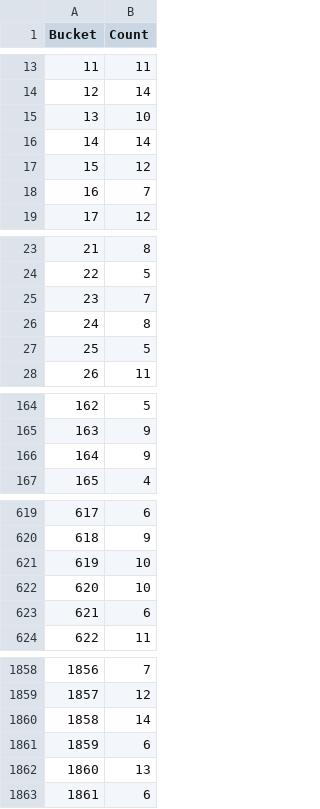
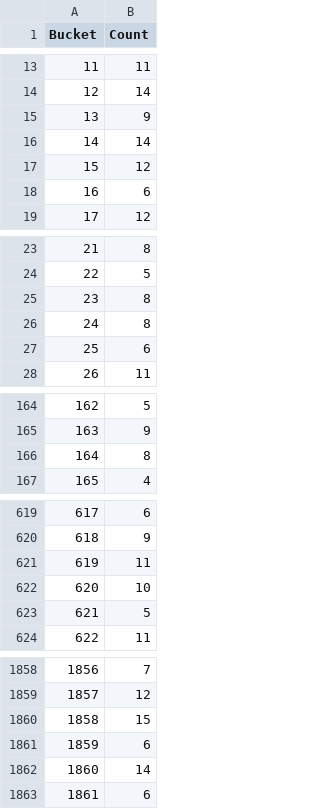
Before and after one commit to coffee8cat/Hash-table, a CSV file: data/bucket_distribution.csv, drawn as a sheet; only a part is shown, gaps mark what is left out; the diff covers the shown part only.

```diff
--- a/data/bucket_distribution.csv
+++ b/data/bucket_distribution.csv
@@ -14,6 +14,6 @@ Bucket,Count
 12,14
-13,10
+13,9
 14,14
 15,12
-16,7
+16,6
 17,12
@@ -24,5 +24,5 @@ Bucket,Count
 22,5
-23,7
+23,8
 24,8
-25,5
+25,6
 26,11
@@ -165,3 +165,3 @@ Bucket,Count
 163,9
-164,9
+164,8
 165,4
@@ -620,5 +620,5 @@ Bucket,Count
 618,9
-619,10
+619,11
 620,10
-621,6
+621,5
 622,11
@@ -1859,5 +1859,5 @@ Bucket,Count
 1857,12
-1858,14
+1858,15
 1859,6
-1860,13
+1860,14
 1861,6
```
Also changed, not shown: 24 edited cells elsewhere in this file, 20 other files.
